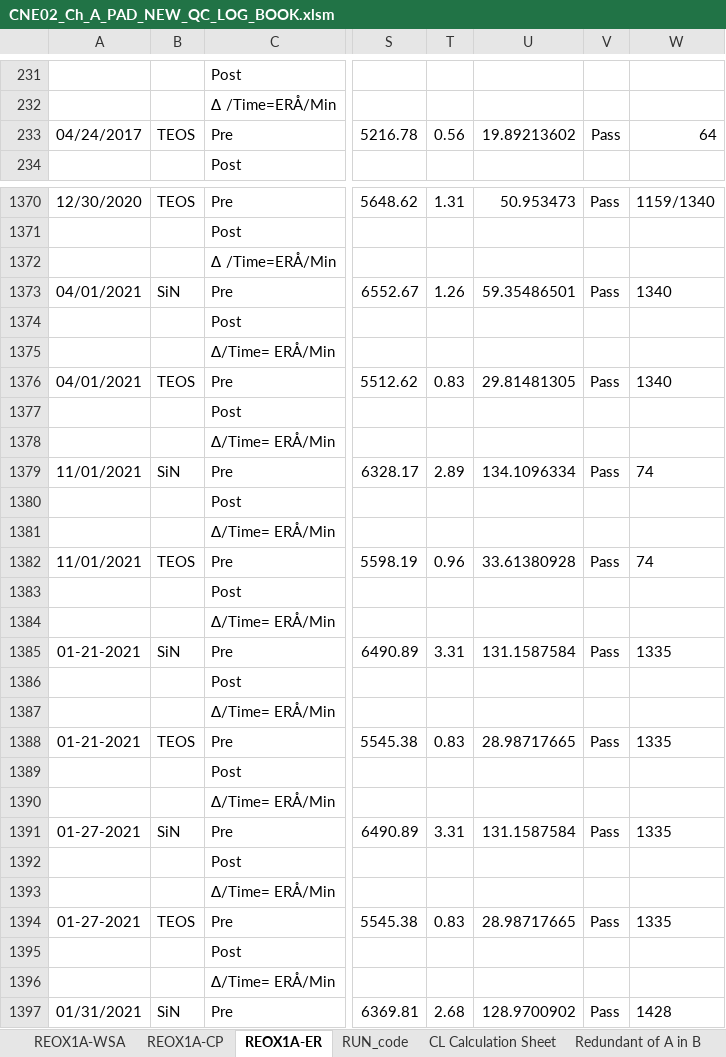
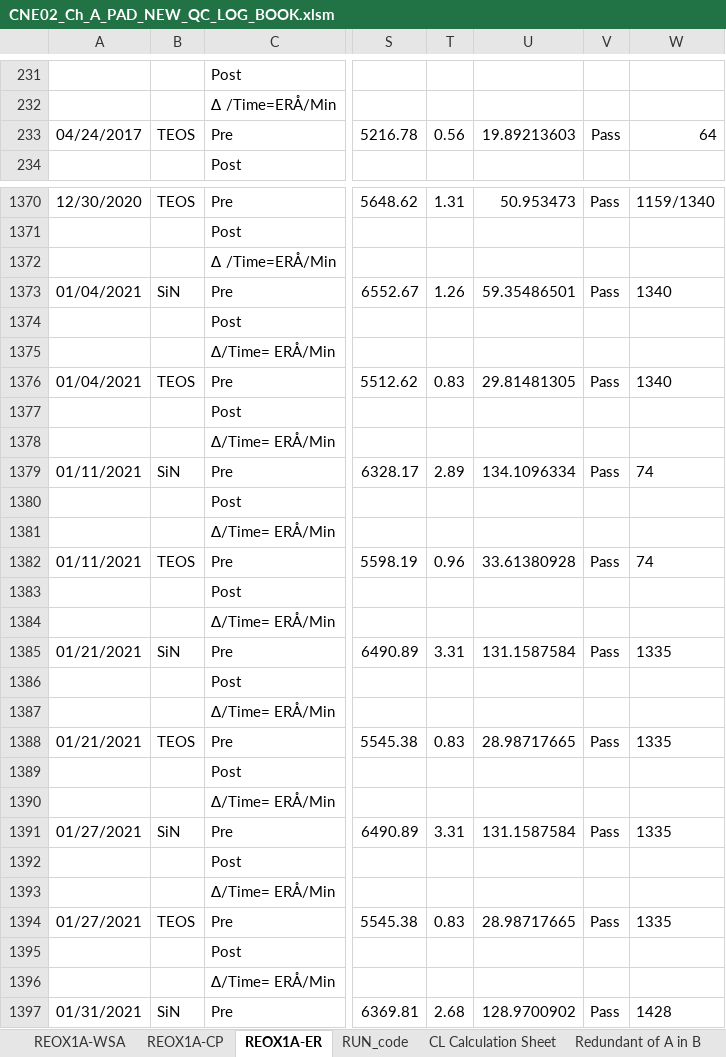
Before and after one commit to abhi3700/AutoPlot, an Excel workbook: examples/dry_etch/CNE02_Ch_A_PAD_NEW_QC_LOG_BOOK/CNE02_Ch_A_PAD_NEW_QC_LOG_BOOK.xlsm, sheet REOX1A-ER, drawn as a sheet; only a part is shown, gaps mark what is left out; values as stored, in another font and other column widths than the file's, no borders; conditional formats not drawn; the diff names each change by its address in the sheet, - before the commit and + after, or states it on an @@ line.

Commit message:
REOX1A added in App

```diff
--- a/examples/dry_etch/CNE02_Ch_A_PAD_NEW_QC_LOG_BOOK/CNE02_Ch_A_PAD_NEW_QC_LOG_BOOK.xlsm (sheet REOX1A-ER)
+++ b/examples/dry_etch/CNE02_Ch_A_PAD_NEW_QC_LOG_BOOK/CNE02_Ch_A_PAD_NEW_QC_LOG_BOOK.xlsm (sheet REOX1A-ER)
-U233: 19.89213602
+U233: 19.89213603
-A1373: 04/01/2021
+A1373: 01/04/2021
-A1376: 04/01/2021
+A1376: 01/04/2021
-A1379: 11/01/2021
+A1379: 01/11/2021
-A1382: 11/01/2021
+A1382: 01/11/2021
-A1385: 01-21-2021
+A1385: 01/21/2021
-A1388: 01-21-2021
+A1388: 01/21/2021
-A1391: 01-27-2021
+A1391: 01/27/2021
-A1394: 01-27-2021
+A1394: 01/27/2021
```
Also changed, not shown: sheet REOX1A-CP, charts or pictures, 7 other files.
